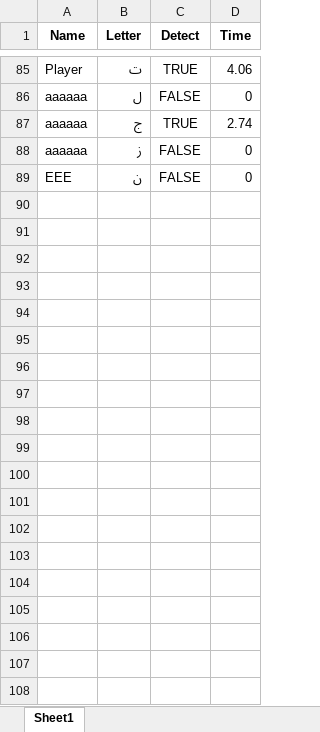
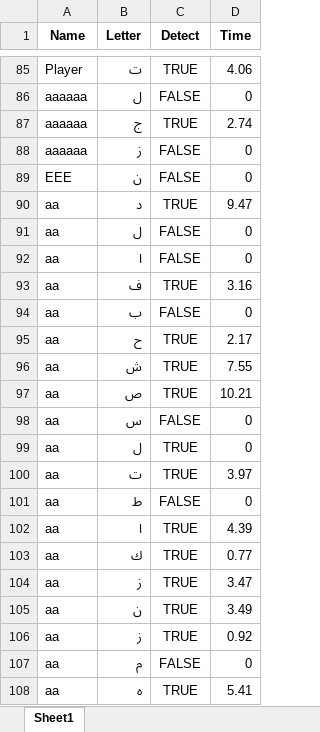
Before and after one commit to AI-bootcamp/capstone-project-letterhunter, an Excel workbook: history.xlsx, sheet Sheet1, drawn as a sheet; only a part is shown, gaps mark what is left out; values as stored, in another font and other column widths than the file's, no borders; the diff covers the shown part only; the diff names each change by its address in the sheet, - before the commit and + after, or states it on an @@ line.

```diff
--- a/history.xlsx (sheet Sheet1)
+++ b/history.xlsx (sheet Sheet1)
+row 90: aa | د | TRUE | 9.47
+row 91: aa | ل | FALSE | 0
+row 92: aa | ا | FALSE | 0
+row 93: aa | ف | TRUE | 3.16
+row 94: aa | ب | FALSE | 0
+row 95: aa | ح | TRUE | 2.17
+row 96: aa | ش | TRUE | 7.55
+row 97: aa | ص | TRUE | 10.21
+row 98: aa | س | FALSE | 0
+row 99: aa | ل | TRUE | 0
+row 100: aa | ت | TRUE | 3.97
+row 101: aa | ط | FALSE | 0
+row 102: aa | ا | TRUE | 4.39
+row 103: aa | ك | TRUE | 0.77
+row 104: aa | ز | TRUE | 3.47
+row 105: aa | ن | TRUE | 3.49
+row 106: aa | ز | TRUE | 0.92
+row 107: aa | م | FALSE | 0
+row 108: aa | ه | TRUE | 5.41
```
Also changed, not shown: 24 added rows elsewhere in this sheet, New_Dataset.xlsx, Vocab.xlsx, 3 other files.
